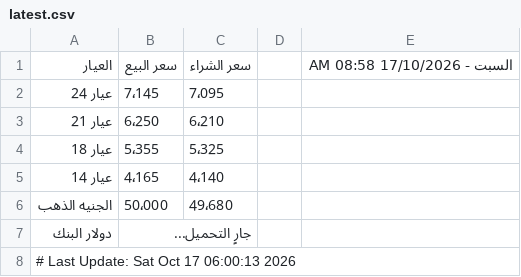
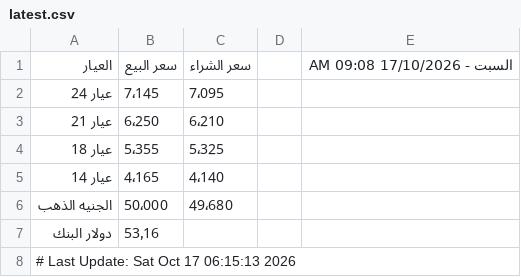
Before and after one commit to abodaapp-hash/sheet-fetcher, a CSV file: data/latest.csv, drawn as a sheet.

```diff
--- a/data/latest.csv
+++ b/data/latest.csv
@@ -1,2 +1,2 @@
-العيار,سعر البيع,سعر الشراء,,السبت - 17/10/2026 08:58 AM
+العيار,سعر البيع,سعر الشراء,,السبت - 17/10/2026 09:08 AM
 عيار 24,7٬145,7٬095,,
@@ -6,3 +6,3 @@
 الجنيه الذهب,50٬000,49٬680,,
-دولار البنك,جارٍ التحميل...,,,
-# Last Update: Sat Oct 17 06:00:13 2026
+دولار البنك,53٫16,,,
+# Last Update: Sat Oct 17 06:15:13 2026
```
